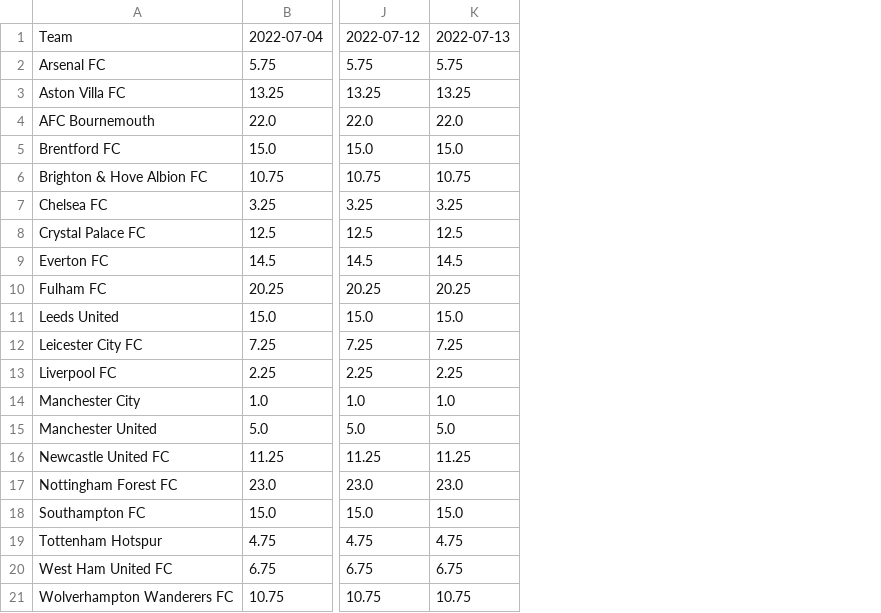
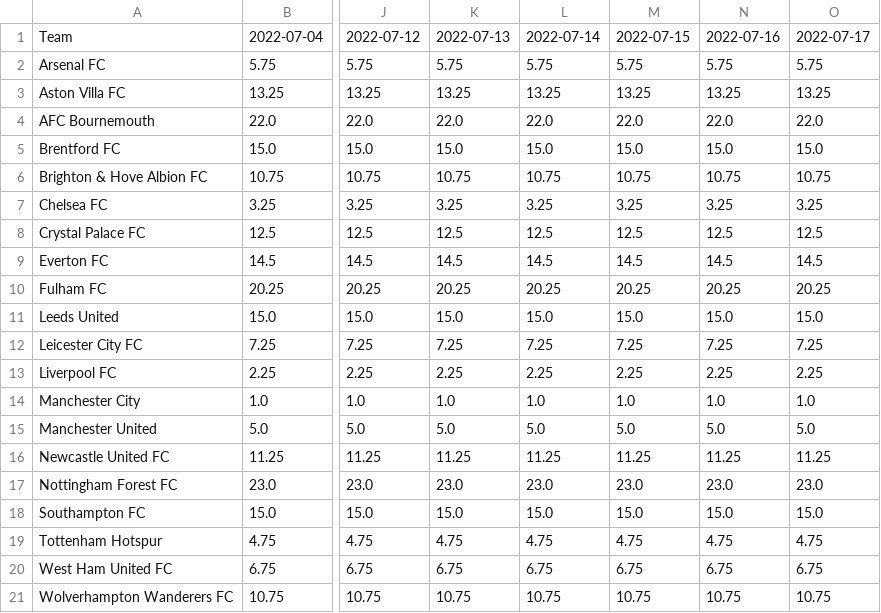
Before and after one commit to Noel-Igbokwe/Price_Tracker, a CSV file: PL_table.csv, drawn as a sheet; only a part is shown, gaps mark what is left out; the diff names each change by its address in the sheet, - before the commit and + after, or states it on an @@ line.

Commit message:
data updates

```diff
--- a/PL_table.csv
+++ b/PL_table.csv
+column L, rows 1-21: 2022-07-14 | 5.75 | 13.25 | 22.0 | 15.0 | 10.75 | 3.25 | 12.5 | 14.5 | 20.25 | 15.0 | 7.25 | 2.25 | 1.0 | 5.0 | 11.25 | 23.0 | 15.0 | 4.75 | 6.75 | 10.75
+column M, rows 1-21: 2022-07-15 | 5.75 | 13.25 | 22.0 | 15.0 | 10.75 | 3.25 | 12.5 | 14.5 | 20.25 | 15.0 | 7.25 | 2.25 | 1.0 | 5.0 | 11.25 | 23.0 | 15.0 | 4.75 | 6.75 | 10.75
+column N, rows 1-21: 2022-07-16 | 5.75 | 13.25 | 22.0 | 15.0 | 10.75 | 3.25 | 12.5 | 14.5 | 20.25 | 15.0 | 7.25 | 2.25 | 1.0 | 5.0 | 11.25 | 23.0 | 15.0 | 4.75 | 6.75 | 10.75
+column O, rows 1-21: 2022-07-17 | 5.75 | 13.25 | 22.0 | 15.0 | 10.75 | 3.25 | 12.5 | 14.5 | 20.25 | 15.0 | 7.25 | 2.25 | 1.0 | 5.0 | 11.25 | 23.0 | 15.0 | 4.75 | 6.75 | 10.75
```
Also changed, not shown: 2 other files.
